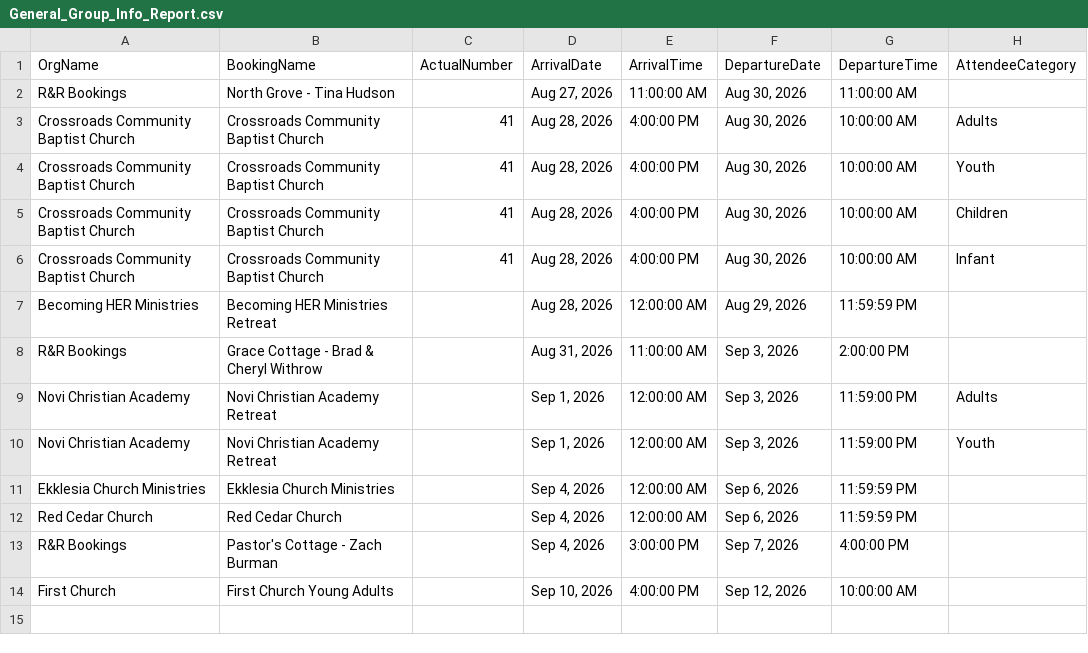
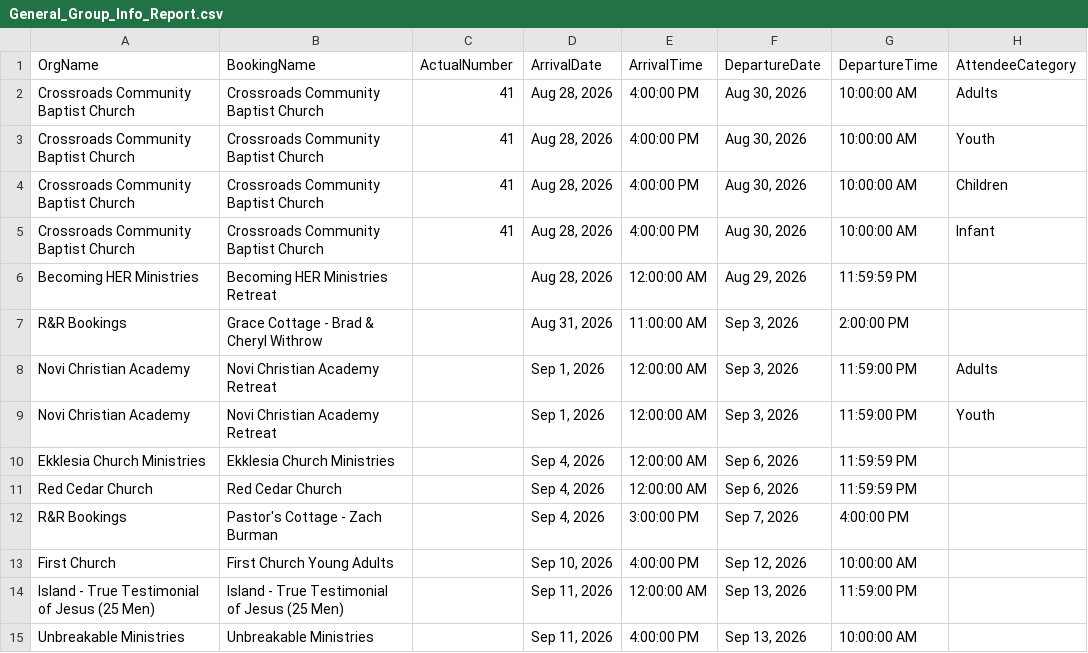
Before and after one commit to solomon123james-cmd/fhl-dashboard-data, a CSV file: data/General_Group_Info_Report.csv, drawn as a sheet.

Commit message:
sync: update data/General_Group_Info_Report.csv

```diff
--- a/data/General_Group_Info_Report.csv
+++ b/data/General_Group_Info_Report.csv
@@ -1,3 +1,2 @@
 OrgName,BookingName,ActualNumber,ArrivalDate,ArrivalTime,DepartureDate,DepartureTime,AttendeeCategory
-R&R Bookings,North Grove - Tina Hudson,,"Aug 27, 2026",11:00:00 AM,"Aug 30, 2026",11:00:00 AM,
 Crossroads Community Baptist Church,Crossroads Community Baptist Church,41,"Aug 28, 2026",4:00:00 PM,"Aug 30, 2026",10:00:00 AM,Adults
@@ -14 +13,3 @@ R&R Bookings,Pastor's Cottage - Zach Burman,,"Sep 4, 2026",3:00:00 PM,"Sep 7, 20
 First Church,First Church Young Adults,,"Sep 10, 2026",4:00:00 PM,"Sep 12, 2026",10:00:00 AM,
+Island - True Testimonial of Jesus (25 Men),Island - True Testimonial of Jesus (25 Men),,"Sep 11, 2026",12:00:00 AM,"Sep 13, 2026",11:59:00 PM,
+Unbreakable Ministries,Unbreakable Ministries,,"Sep 11, 2026",4:00:00 PM,"Sep 13, 2026",10:00:00 AM,
```
